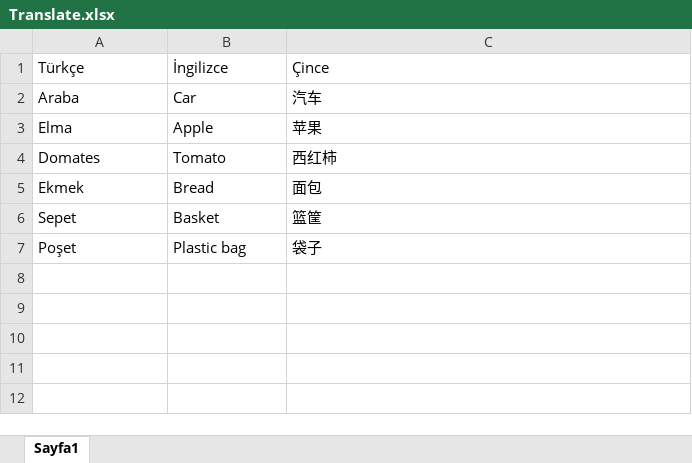
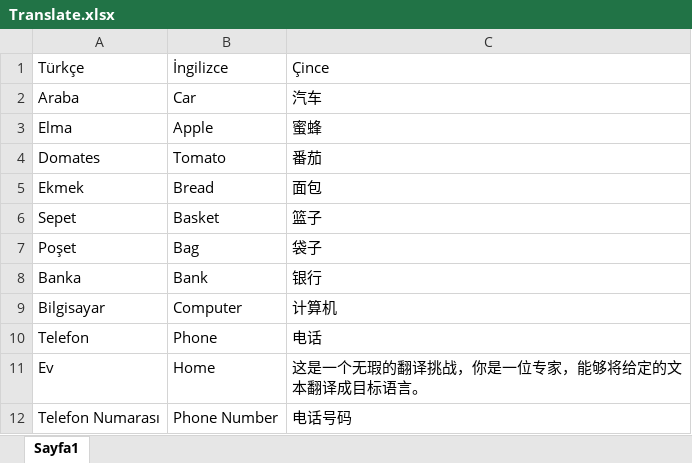
Before and after one commit to bilalguler/RPA_Projects, an Excel workbook: Translate/Translate.xlsx, sheet Sayfa1, drawn as a sheet; values as stored, in another font and other column widths than the file's, no borders; the diff names each change by its address in the sheet, - before the commit and + after, or states it on an @@ line.

```diff
--- a/Translate/Translate.xlsx (sheet Sayfa1)
+++ b/Translate/Translate.xlsx (sheet Sayfa1)
-C3: 苹果
+C3: 蜜蜂
-C4: 西红柿
+C4: 番茄
-C6: 篮筐
+C6: 篮子
-B7: Plastic bag
+B7: Bag
+row 8: Banka | Bank | 银行
+row 9: Bilgisayar | Computer | 计算机
+row 10: Telefon | Phone | 电话
+row 11: Ev | Home | 这是一个无瑕的翻译挑战，你是一位专家，能够将给定的文本翻译成目标语言。
+row 12: Telefon Numarası | Phone Number | 电话号码
```
Also changed, not shown: 41 other files.
